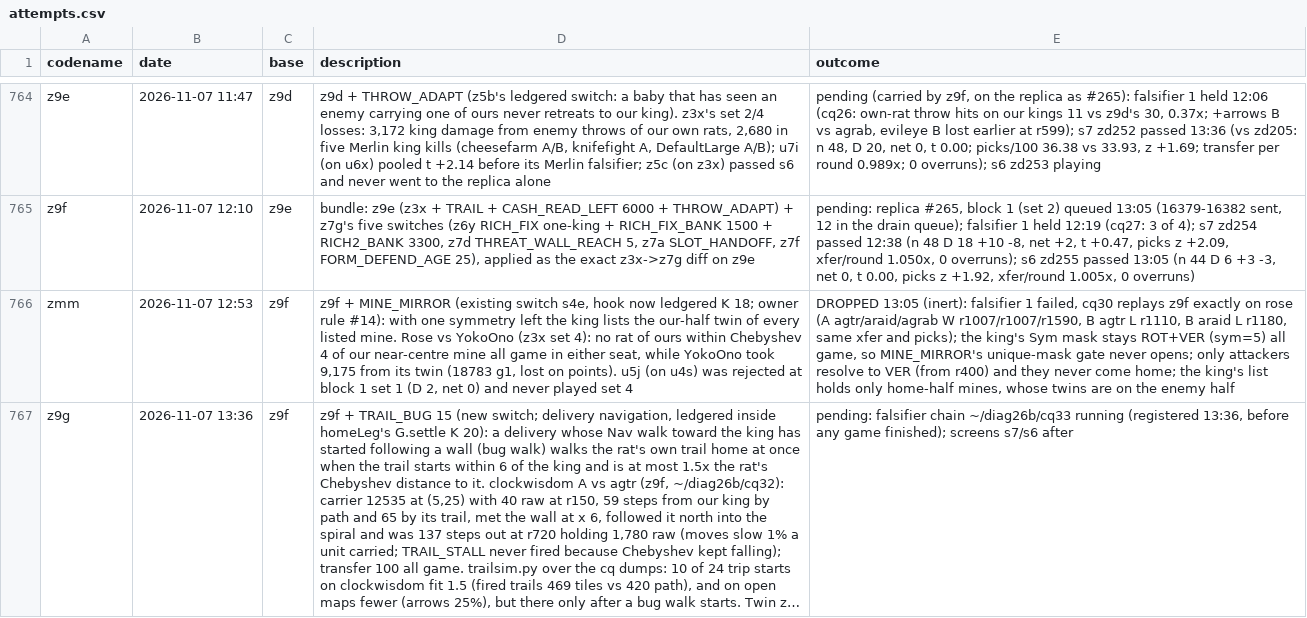
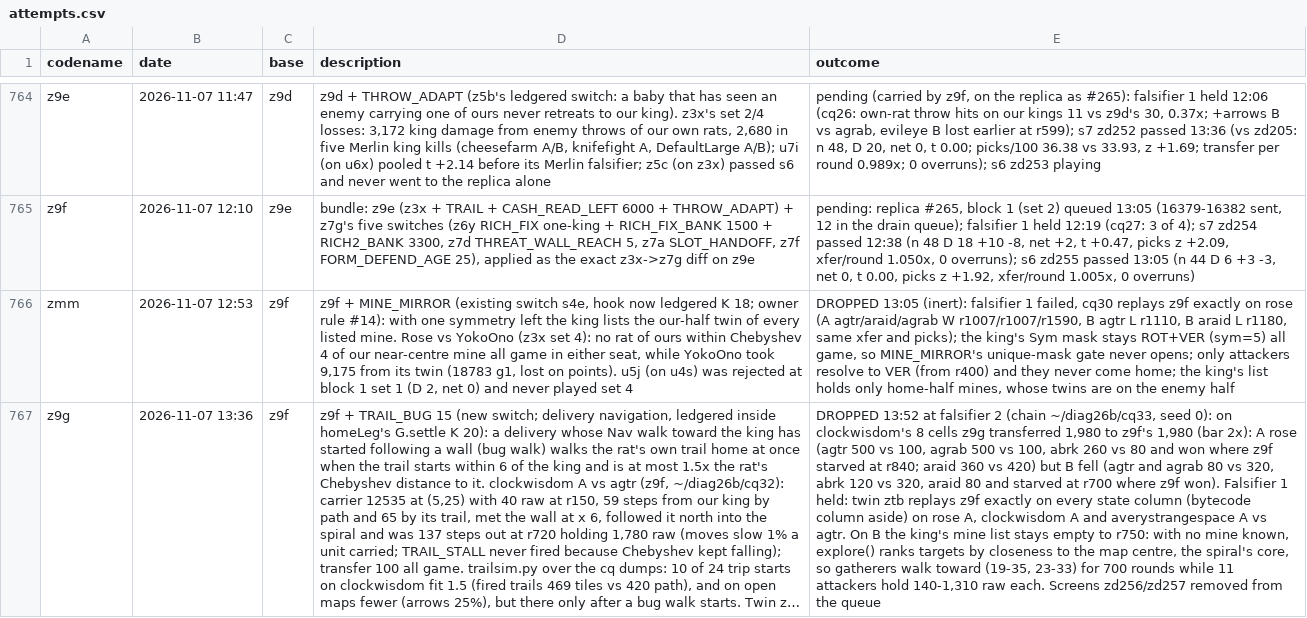
Before and after one commit to terryvanbelle/battlecode26b-vibe, a CSV file: progress/attempts.csv, drawn as a sheet; only a part is shown, gaps mark what is left out; long unchanged cells end in …; the diff names each change by its address in the sheet, - before the commit and + after, or states it on an @@ line.

```diff
--- a/progress/attempts.csv
+++ b/progress/attempts.csv
-E767 (outcome): pending: falsifier chain ~/diag26b/cq33 running (registered 13:36, before any game finished); screens s7/s6 after
+E767 (outcome): DROPPED 13:52 at falsifier 2 (chain ~/diag26b/cq33, seed 0): on clockwisdom's 8 cells z9g transferred 1,980 to z9f's 1,980 (bar 2x): A rose (agtr 500 vs 100, agrab 500 vs 100, abrk 260 vs 80 and won where z9f starved at r840; araid 360 vs 420) but B fell (agtr and agrab 80 vs 320, abrk 120 vs 320, araid 80 and starved at r700 where z9f won). Falsifier 1 held: twin ztb replays z9f exactly on every state column (bytecode column aside) on rose A, clockwisdom A and averystrangespace A vs agtr. On B the king's mine list stays empty to r750: with no mine known, explore() ranks targets by closeness to the map centre, the spiral's core, so gatherers walk toward (19-35, 23-33) for 700 rounds while 11 attackers hold 140-1,310 raw each. Screens zd256/zd257 removed from the queue
```
Also changed, not shown: 1 other file.
